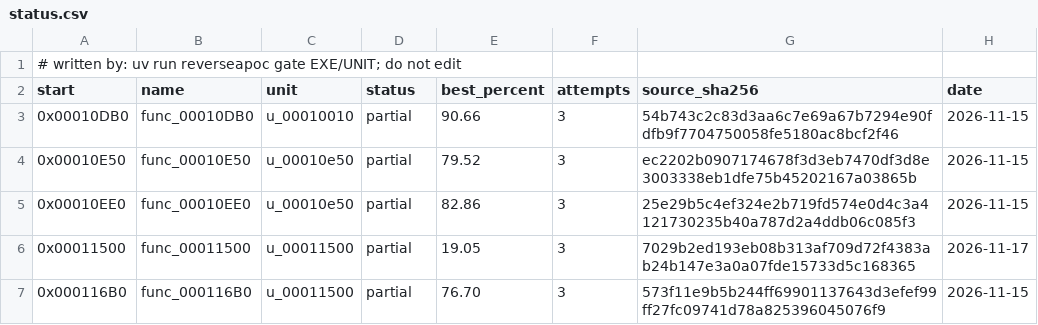
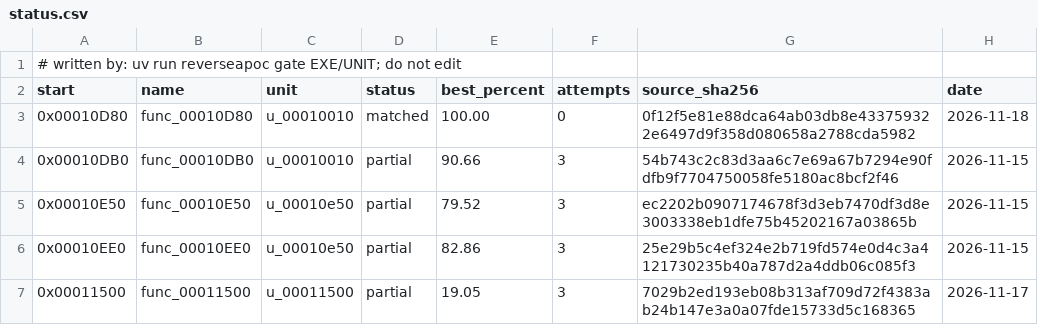
Before and after one commit to ayrtondenner/ReverseApoc, a CSV file: config/tacp/status.csv, drawn as a sheet; only a part is shown; the shorter side is filled out with more unchanged rows.

```diff
--- a/config/tacp/status.csv
+++ b/config/tacp/status.csv
@@ -2,2 +2,3 @@
 start,name,unit,status,best_percent,attempts,source_sha256,date
+0x00010D80,func_00010D80,u_00010010,matched,100.00,0,0f12f5e81e88dca64ab03db8e433759322e6497d9f358d080658a2788cda5982,2026-11-18
 0x00010DB0,func_00010DB0,u_00010010,partial,90.66,3,54b743c2c83d3aa6c7e69a67b7294e90fdfb9f7704750058fe5180ac8bcf2f46,2026-11-15
```
Also changed, not shown: 2 other files.
